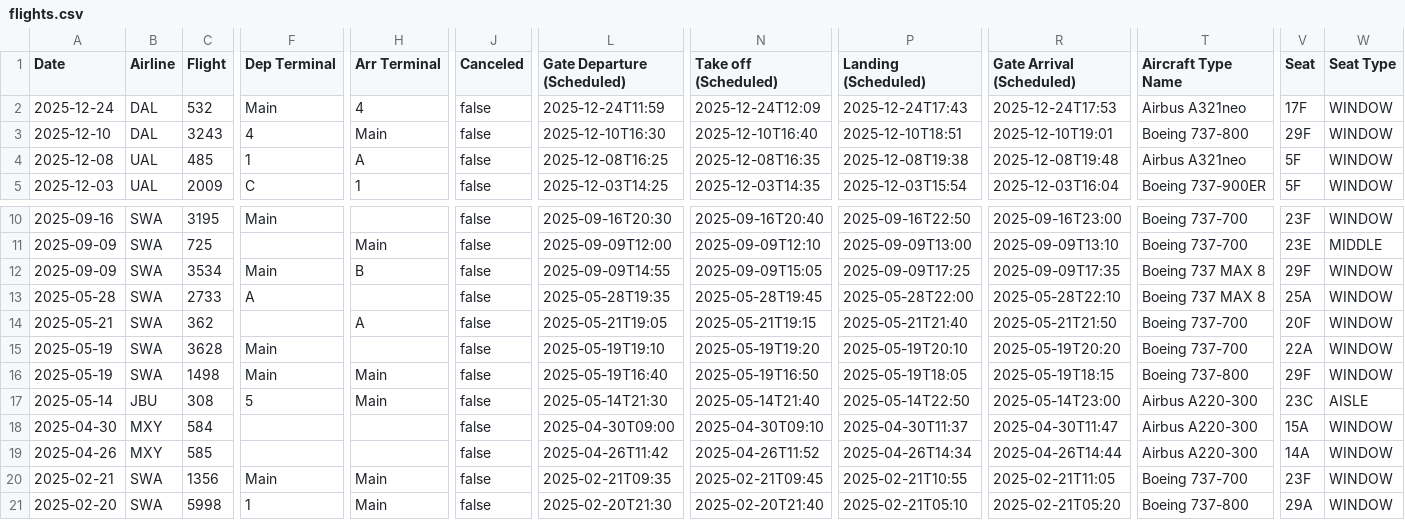
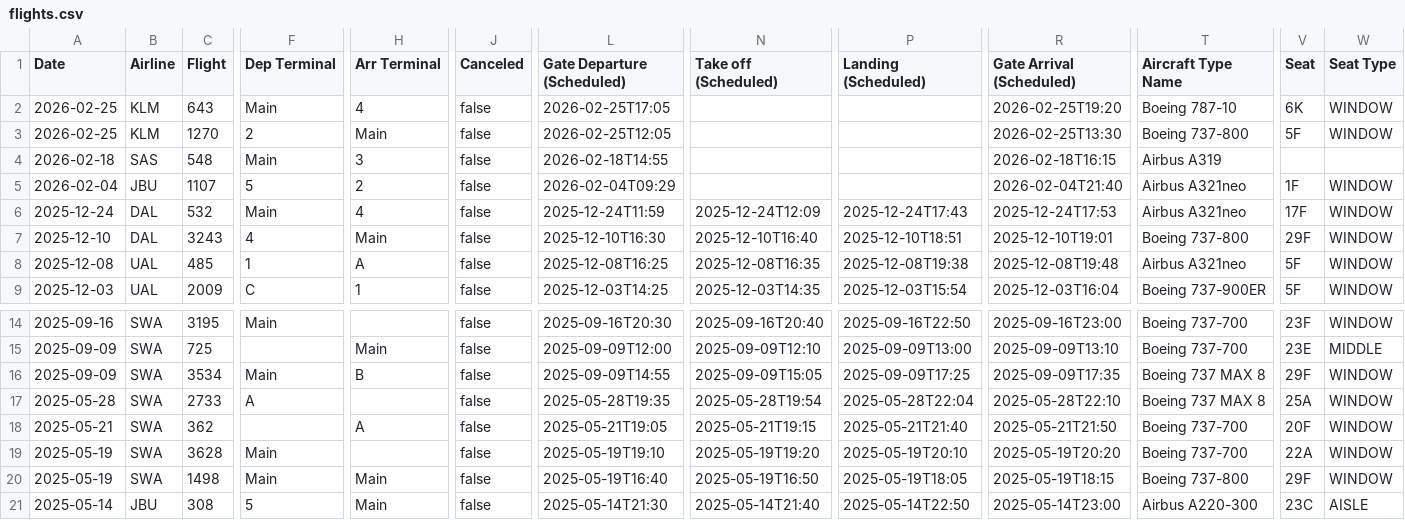
Before and after one commit to KovuTheHusky/kovu.dog, a CSV file: flights.csv, drawn as a sheet; only a part is shown, gaps mark what is left out; the shorter side is filled out with more unchanged rows; addresses are those after the commit; rows hold the shown columns only; the diff names each change by its address in the sheet, - before the commit and + after, or states it on an @@ line.

Commit message:
Update flights

```diff
--- a/flights.csv
+++ b/flights.csv
+row 2: 2026-02-25 | KLM | 643 | Main | 4 | false | 2026-02-25T17:05 |  |  | 2026-02-25T19:20 | Boeing 787-10 | 6K | WINDOW
+row 3: 2026-02-25 | KLM | 1270 | 2 | Main | false | 2026-02-25T12:05 |  |  | 2026-02-25T13:30 | Boeing 737-800 | 5F | WINDOW
+row 4: 2026-02-18 | SAS | 548 | Main | 3 | false | 2026-02-18T14:55 |  |  | 2026-02-18T16:15 | Airbus A319
+row 5: 2026-02-04 | JBU | 1107 | 5 | 2 | false | 2026-02-04T09:29 |  |  | 2026-02-04T21:40 | Airbus A321neo | 1F | WINDOW
-N17 (Take off (Scheduled)): 2025-05-28T19:45
+N17 (Take off (Scheduled)): 2025-05-28T19:54
-P17 (Landing (Scheduled)): 2025-05-28T22:00
+P17 (Landing (Scheduled)): 2025-05-28T22:04
```
